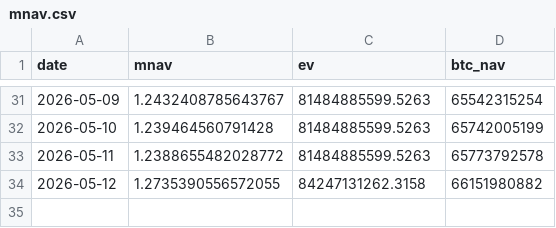
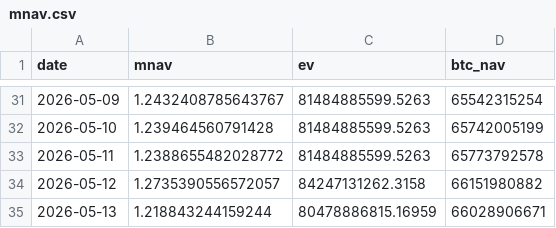
Before and after one commit to Hung-MingWang/BTC_HW2, a CSV file: data/mnav.csv, drawn as a sheet; only a part is shown, gaps mark what is left out.

Commit message:
Update mNAV data

```diff
--- a/data/mnav.csv
+++ b/data/mnav.csv
@@ -33,2 +33,3 @@ date,mnav,ev,btc_nav
 2026-05-11,1.2388655482028772,81484885599.5263,65773792578
-2026-05-12,1.2735390556572055,84247131262.3158,66151980882
+2026-05-12,1.2735390556572057,84247131262.3158,66151980882
+2026-05-13,1.218843244159244,80478886815.16959,66028906671
```
Also changed, not shown: 1 other file.
